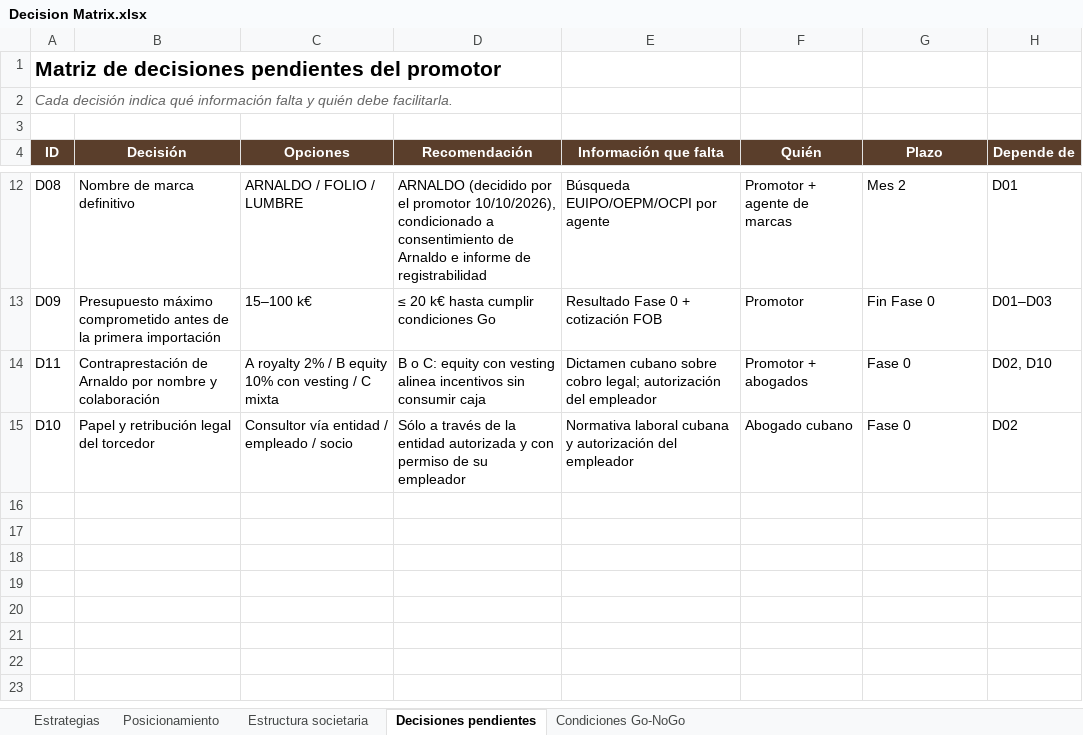
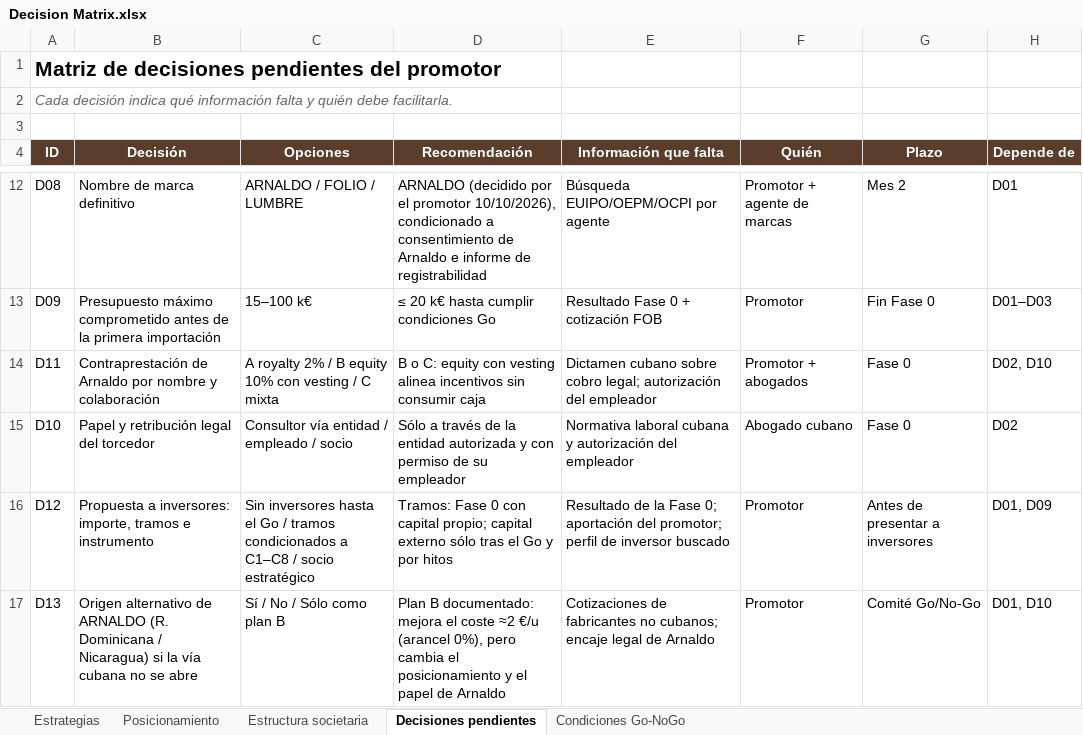
Before and after one commit to JMPica/Arnaldo, an Excel workbook: PROYECTO_CIGARS_CUBA_2027/00_EXECUTIVE/Decision Matrix.xlsx, sheet Decisiones pendientes, drawn as a sheet; only a part is shown, gaps mark what is left out; values as stored, in another font and other column widths than the file's, no borders; the diff names each change by its address in the sheet, - before the commit and + after, or states it on an @@ line.

```diff
--- a/PROYECTO_CIGARS_CUBA_2027/00_EXECUTIVE/Decision Matrix.xlsx (sheet Decisiones pendientes)
+++ b/PROYECTO_CIGARS_CUBA_2027/00_EXECUTIVE/Decision Matrix.xlsx (sheet Decisiones pendientes)
+row 16: D12 | Propuesta a inversores: importe, tramos e instrumento | Sin inversores hasta el Go / tramos condicionados a C1–C8 / socio estratégico | Tramos: Fase 0 con capital propio; capital externo sólo tras el Go y por hitos | Resultado de la Fase 0; aportación del promotor; perfil de inversor buscado | Promotor | Antes de presentar a inversores | D01, D09
+row 17: D13 | Origen alternativo de ARNALDO (R. Dominicana / Nicaragua) si la vía cubana no se abre | Sí / No / Sólo como plan B | Plan B documentado: mejora el coste ≈2 €/u (arancel 0%), pero cambia el posicionamiento y el papel de Arnaldo | Cotizaciones de fabricantes no cubanos; encaje legal de Arnaldo | Promotor | Comité Go/No-Go | D01, D10
```
Also changed, not shown: sheet Condiciones Go-NoGo, PROYECTO_CIGARS_CUBA_2027/01_BRAND/Naming & Trademark Research.xlsx, PROYECTO_CIGARS_CUBA_2027/01_BRAND/Technical Specification Template.xlsx, 42 other files.
